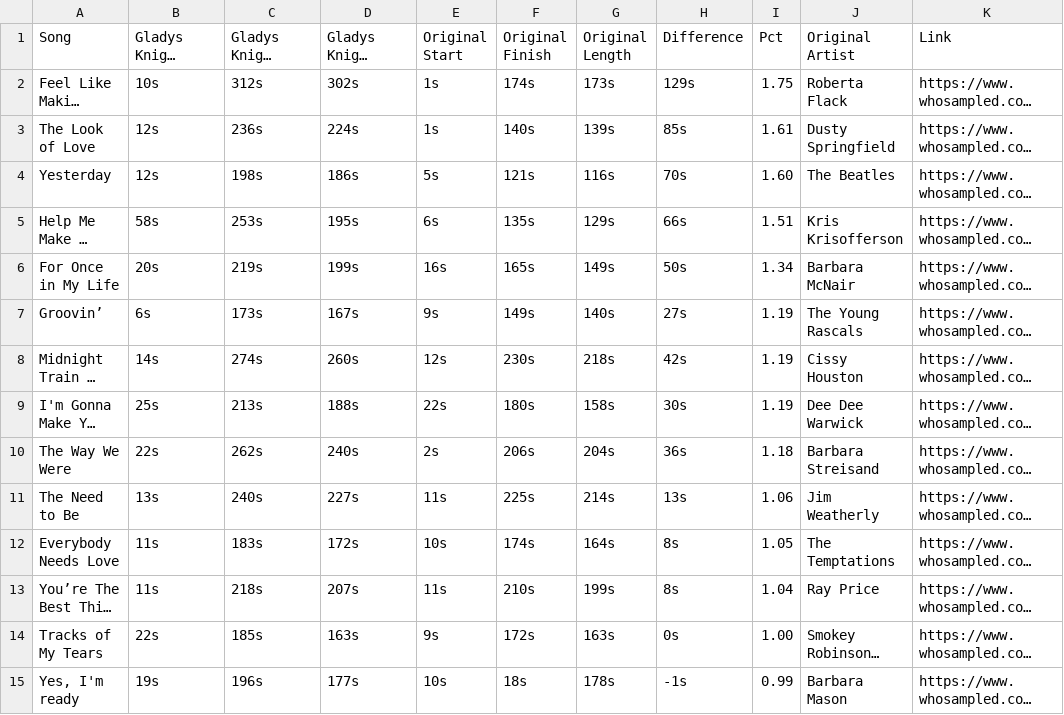
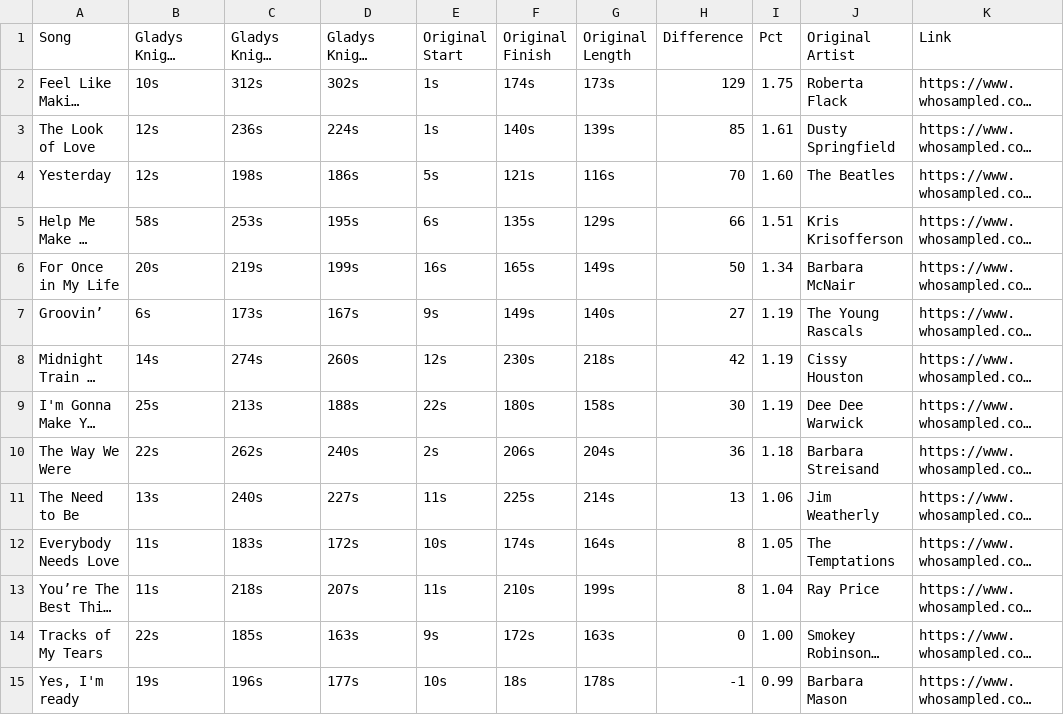
Before and after one commit to friscojosh/superbowl-anthems, a CSV file: data/covers.csv, drawn as a sheet; only a part is shown; long unchanged cells end in …; the diff covers the shown part only; the diff names each change by its address in the sheet, - before the commit and + after, or states it on an @@ line.

Commit message:
Added covers histogram

```diff
--- a/data/covers.csv
+++ b/data/covers.csv
-H2 (Difference): 129s
+H2 (Difference): 129
-H3 (Difference): 85s
+H3 (Difference): 85
-H4 (Difference): 70s
+H4 (Difference): 70
-H5 (Difference): 66s
+H5 (Difference): 66
-H6 (Difference): 50s
+H6 (Difference): 50
-H7 (Difference): 27s
+H7 (Difference): 27
-H8 (Difference): 42s
+H8 (Difference): 42
-H9 (Difference): 30s
+H9 (Difference): 30
-H10 (Difference): 36s
+H10 (Difference): 36
-H11 (Difference): 13s
+H11 (Difference): 13
-H12:H13 (Difference): 8s
+H12:H13 (Difference): 8
-H14 (Difference): 0s
+H14 (Difference): 0
-H15 (Difference): -1s
+H15 (Difference): -1
```
Also changed, not shown: 17 edited cells elsewhere in this file, 6 other files.
